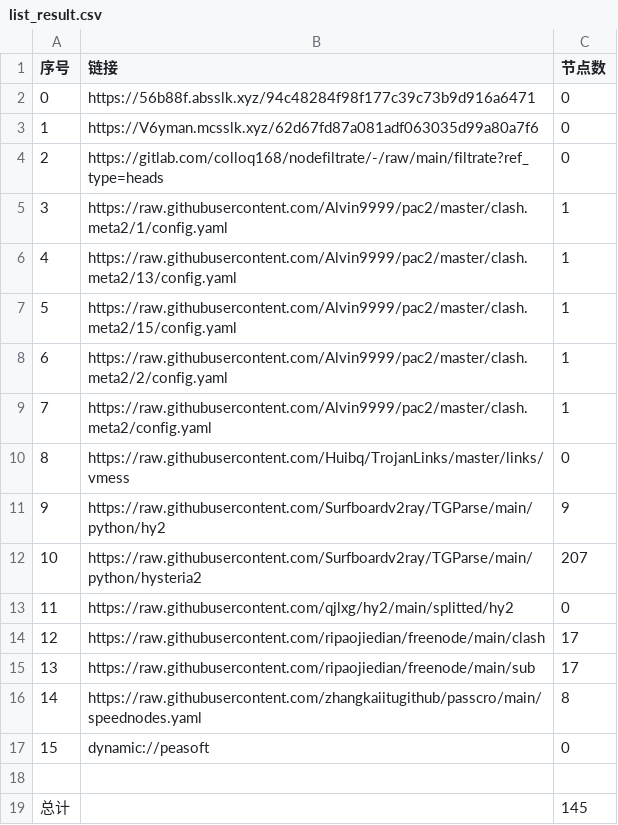
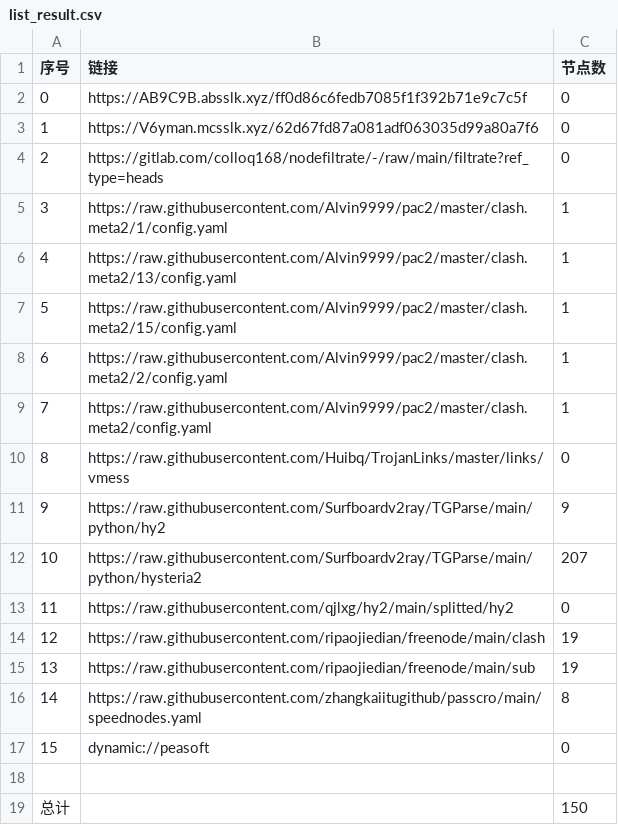
Before and after one commit to wnsnnnmwlls/AutoMergePublicNodes, a CSV file: list_result.csv, drawn as a sheet.

```diff
--- a/list_result.csv
+++ b/list_result.csv
@@ -1,3 +1,3 @@
 序号,链接,节点数
-0,https://56b88f.absslk.xyz/94c48284f98f177c39c73b9d916a6471,0
+0,https://AB9C9B.absslk.xyz/ff0d86c6fedb7085f1f392b71e9c7c5f,0
 1,https://V6yman.mcsslk.xyz/62d67fd87a081adf063035d99a80a7f6,0
@@ -13,4 +13,4 @@
 11,https://raw.githubusercontent.com/qjlxg/hy2/main/splitted/hy2,0
-12,https://raw.githubusercontent.com/ripaojiedian/freenode/main/clash,17
-13,https://raw.githubusercontent.com/ripaojiedian/freenode/main/sub,17
+12,https://raw.githubusercontent.com/ripaojiedian/freenode/main/clash,19
+13,https://raw.githubusercontent.com/ripaojiedian/freenode/main/sub,19
 14,https://raw.githubusercontent.com/zhangkaiitugithub/passcro/main/speednodes.yaml,8
@@ -18,2 +18,2 @@
 
-总计,,145
+总计,,150
```
Also changed, not shown: 13 other files.
